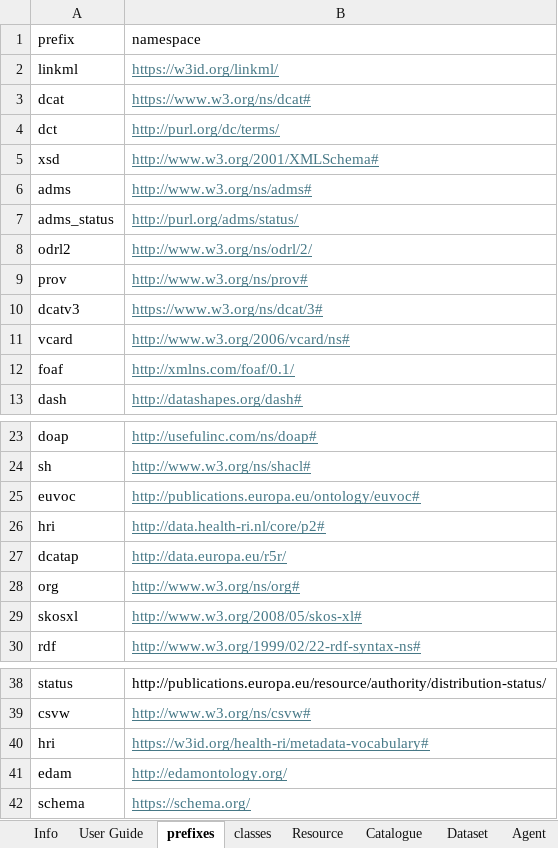
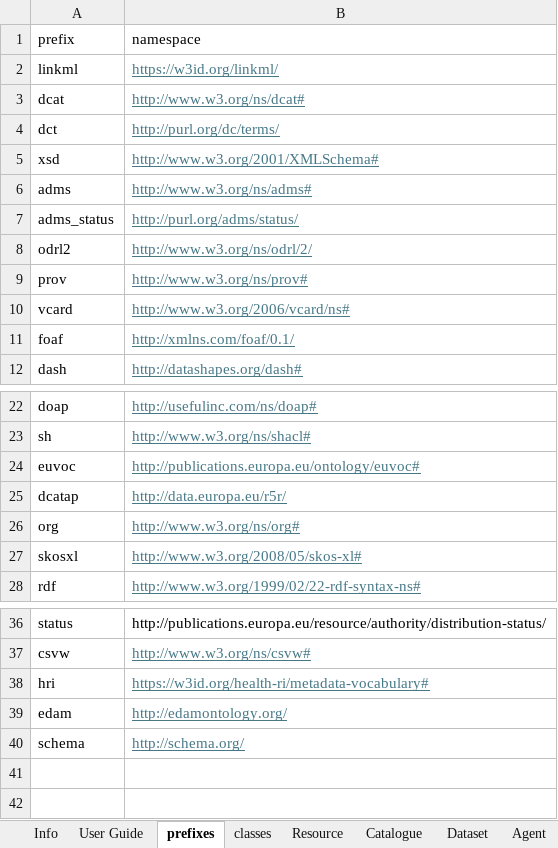
Before and after one commit to Health-RI/health-ri-metadata, an Excel workbook: Documents/Health-RI_v2.1.0-for-FDP.xlsx, sheet prefixes, drawn as a sheet; only a part is shown, gaps mark what is left out; values as stored, in another font and other column widths than the file's, no borders; removed rows and columns are numbered as before the commit, all else as after; the diff names each change by its address in the sheet, - before the commit and + after, or states it on an @@ line.

```diff
--- a/Documents/Health-RI_v2.1.0-for-FDP.xlsx (sheet prefixes)
+++ b/Documents/Health-RI_v2.1.0-for-FDP.xlsx (sheet prefixes)
-B3 (namespace): https://www.w3.org/ns/dcat#
+B3 (namespace): http://www.w3.org/ns/dcat#
-row 10: dcatv3 | https://www.w3.org/ns/dcat/3#
-row 26: hri | http://data.health-ri.nl/core/p2#
-B40 (namespace): https://schema.org/
+B40 (namespace): http://schema.org/
```
Also changed, not shown: sheet Activity, sheet Dataset, sheet classes, other sheet tabs, 1 other file.
